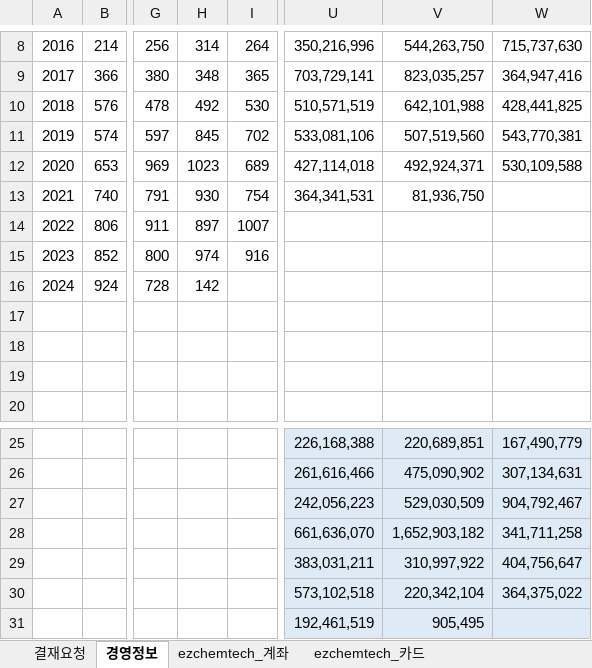
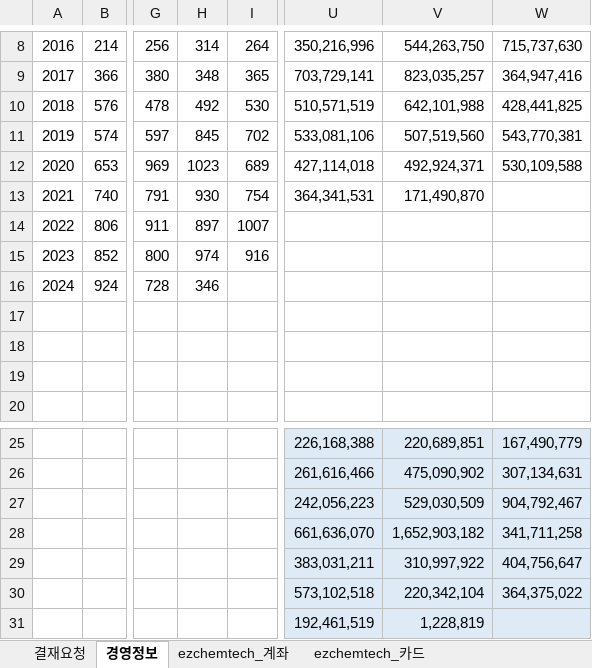
Before and after one commit to starshorse/20200228start, an Excel workbook: xls_node/E01/ezct_db_inf_ezchemtech .xlsm, sheet 경영정보, drawn as a sheet; only a part is shown, gaps mark what is left out; values as stored, in another font and other column widths than the file's, no borders; charts and pictures and table styles not drawn; the diff names each change by its address in the sheet, - before the commit and + after, or states it on an @@ line.

```diff
--- a/xls_node/E01/ezct_db_inf_ezchemtech .xlsm (sheet 경영정보)
+++ b/xls_node/E01/ezct_db_inf_ezchemtech .xlsm (sheet 경영정보)
-V13: 81,936,750
+V13: 171,490,870
-H16: 142
+H16: 346
-V31: 905,495
+V31: 1,228,819
```
Also changed, not shown: sheet ezchemtech_계좌, sheet ezchemtech_카드, hidden cells, xls_node/stock/4664B720.xlsx, 6 other files.
